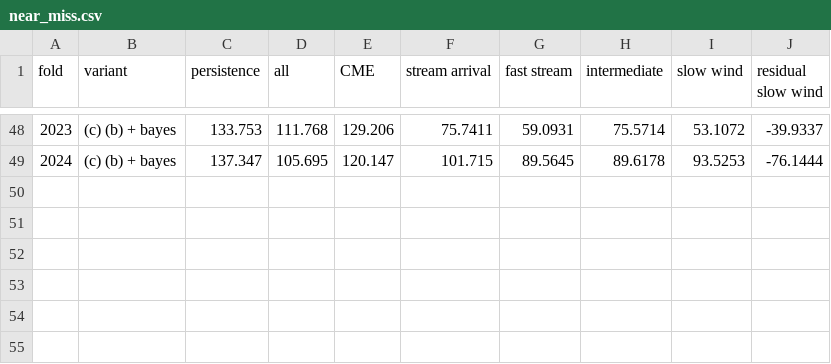
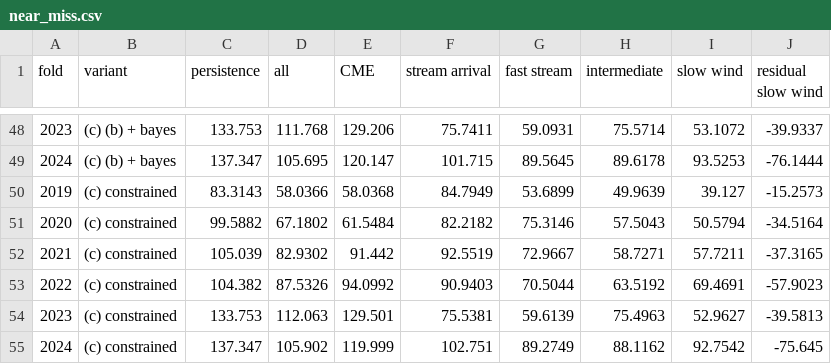
Before and after one commit to chingozhatinashe/benchlab-competition, a CSV file: src/experiments/near_miss.csv, drawn as a sheet; only a part is shown, gaps mark what is left out.

```diff
--- a/src/experiments/near_miss.csv
+++ b/src/experiments/near_miss.csv
@@ -49 +49,7 @@ fold,variant,persistence,all,CME,stream arrival,fast stream,intermediate,slow wi
 2024,(c) (b) + bayes,137.347,105.695,120.147,101.715,89.5645,89.6178,93.5253,-76.1444
+2019,(c) constrained,83.3143,58.0366,58.0368,84.7949,53.6899,49.9639,39.127,-15.2573
+2020,(c) constrained,99.5882,67.1802,61.5484,82.2182,75.3146,57.5043,50.5794,-34.5164
+2021,(c) constrained,105.039,82.9302,91.442,92.5519,72.9667,58.7271,57.7211,-37.3165
+2022,(c) constrained,104.382,87.5326,94.0992,90.9403,70.5044,63.5192,69.4691,-57.9023
+2023,(c) constrained,133.753,112.063,129.501,75.5381,59.6139,75.4963,52.9627,-39.5813
+2024,(c) constrained,137.347,105.902,119.999,102.751,89.2749,88.1162,92.7542,-75.645
```
Also changed, not shown: 5 other files.
